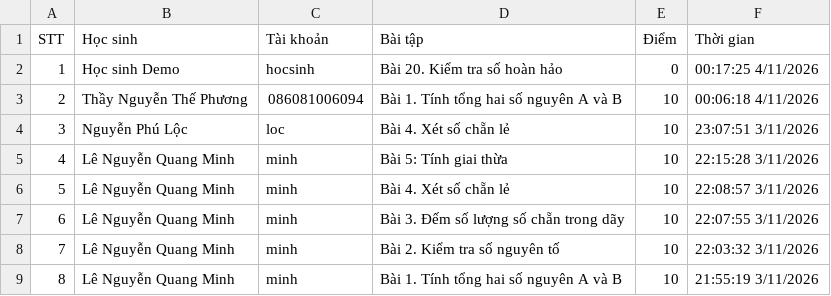
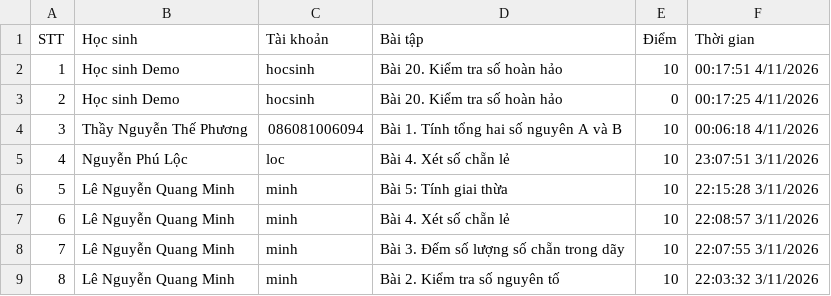
Before and after one commit to thefuong119/ai-python-thcs, a CSV file: SUBMISSIONS.csv, drawn as a sheet; only a part is shown; the shorter side is filled out with more unchanged rows; addresses are those after the commit; the diff names each change by its address in the sheet, - before the commit and + after, or states it on an @@ line.

Commit message:
[Submissions] Cập nhật 00:17:52 4/11/2026

```diff
--- a/SUBMISSIONS.csv
+++ b/SUBMISSIONS.csv
+row 2: 1 | Học sinh Demo | hocsinh | Bài 20. Kiểm tra số hoàn hảo | 10 | 00:17:51 4/11/2026
@@ column A (STT) renumbered from row 3 down @@
```
